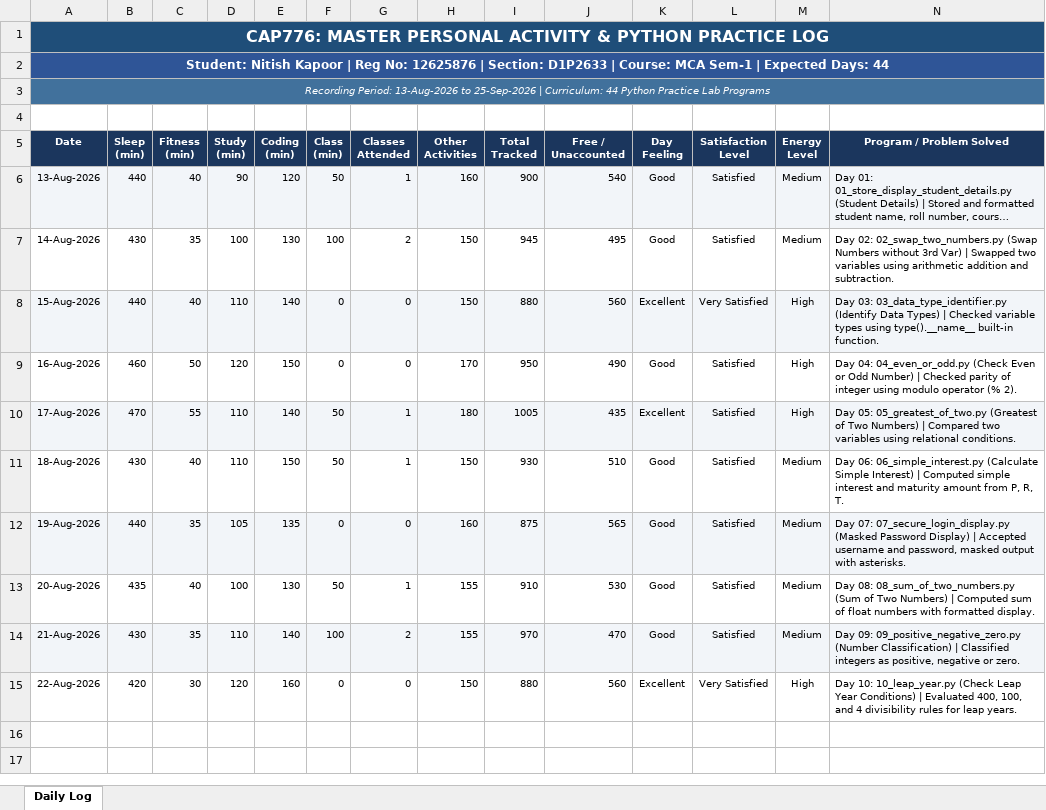
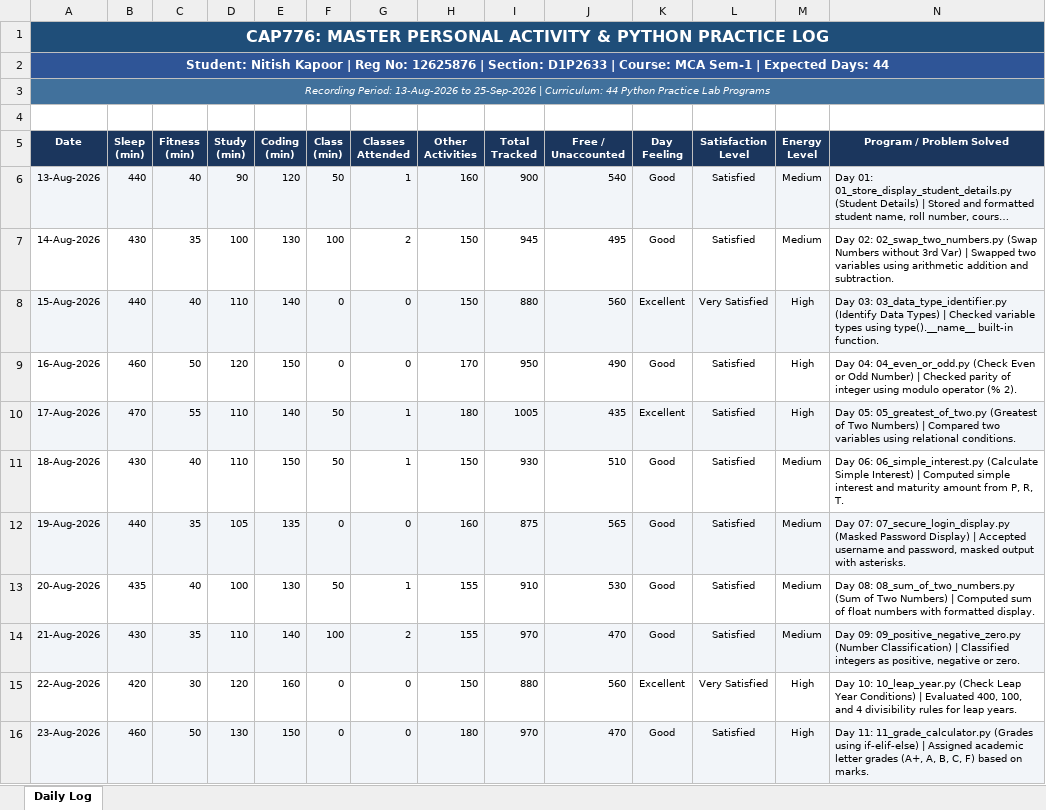
Before and after one commit to nitishkapoor01/12625876-CAP776, an Excel workbook: 12625876.xlsx, sheet Daily Log, drawn as a sheet; long unchanged cells end in …; values as stored, in another font and other column widths than the file's, no borders; the diff names each change by its address in the sheet, - before the commit and + after, or states it on an @@ line.

Commit message:
Day 11 (23-Aug-2026): Practice 11 Grade Calculator & update daily activity log

```diff
--- a/12625876.xlsx (sheet Daily Log)
+++ b/12625876.xlsx (sheet Daily Log)
+row 16: 23-Aug-2026 | 460 | 50 | 130 | 150 | 0 | 0 | 180 | 970 | 470 | Good | Satisfied | High | Day 11: 11_grade_calculator.py (Grades using if-elif-else) | Assigned academic letter grades (A+, A, B, C, F) based on marks.
```
Also changed, not shown: 1 other file.
